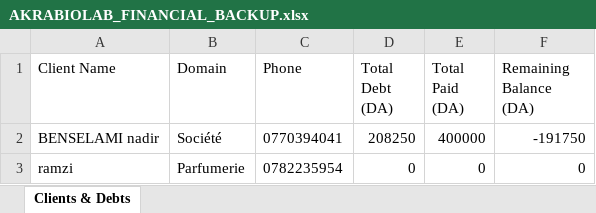
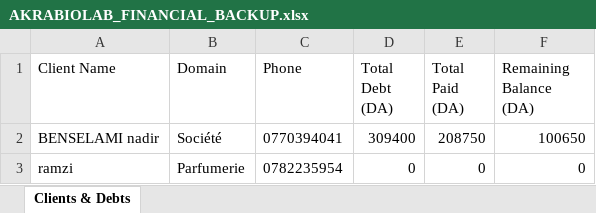
Before and after one commit to massommoncef/AKRABIOLAB-PLATFORM, an Excel workbook: backend/AKRABIOLAB_FINANCIAL_BACKUP.xlsx, sheet Clients & Debts, drawn as a sheet; values as stored, in another font and other column widths than the file's, no borders; the diff names each change by its address in the sheet, - before the commit and + after, or states it on an @@ line.

```diff
--- a/backend/AKRABIOLAB_FINANCIAL_BACKUP.xlsx (sheet Clients & Debts)
+++ b/backend/AKRABIOLAB_FINANCIAL_BACKUP.xlsx (sheet Clients & Debts)
-D2 (Total Debt (DA)): 208250
+D2 (Total Debt (DA)): 309400
-E2 (Total Paid (DA)): 400000
+E2 (Total Paid (DA)): 208750
-F2 (Remaining Balance (DA)): -191750
+F2 (Remaining Balance (DA)): 100650
```
Also changed, not shown: 2 other files.
